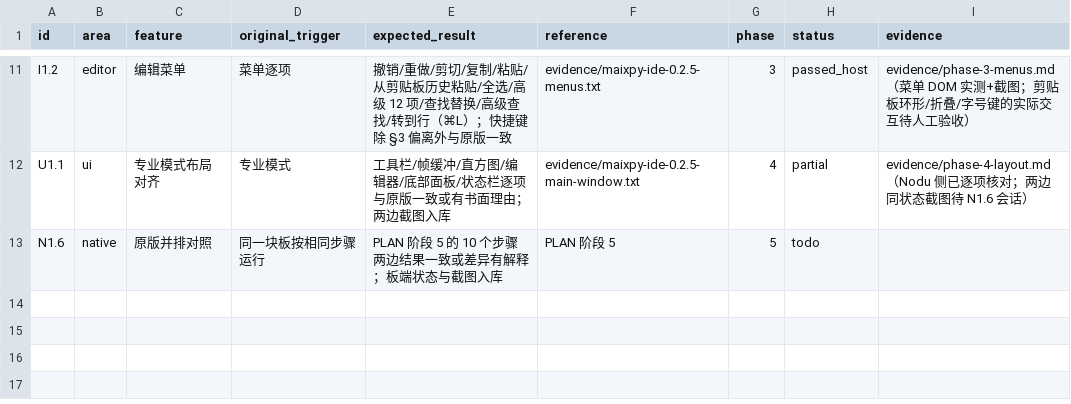
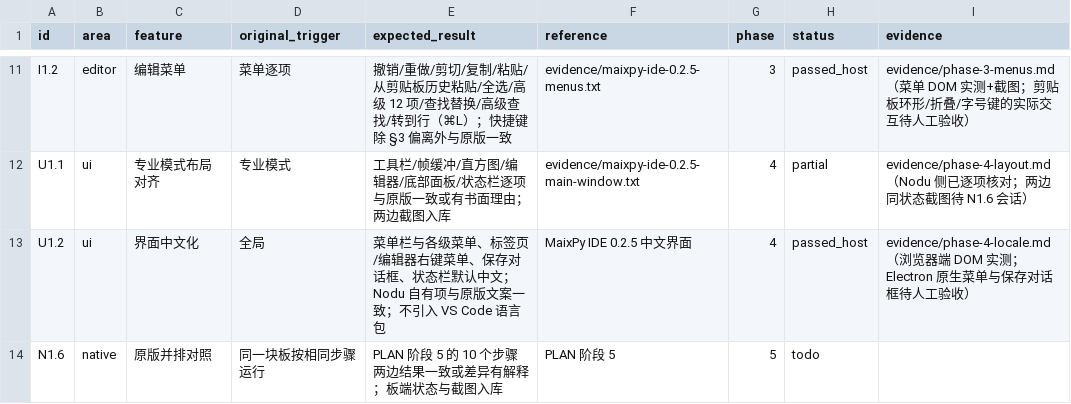
Before and after one commit to libai1024/nodu, a CSV file: docs/0.1.4/acceptance.csv, drawn as a sheet; only a part is shown, gaps mark what is left out; the diff names each change by its address in the sheet, - before the commit and + after, or states it on an @@ line.

```diff
--- a/docs/0.1.4/acceptance.csv
+++ b/docs/0.1.4/acceptance.csv
+row 13: U1.2 | ui | 界面中文化 | 全局 | 菜单栏与各级菜单、标签页/编辑器右键菜单、保存对话框、状态栏默认中文；Nodu 自有项与原版文案一致；不引入 VS Code 语言包 | MaixPy IDE 0.2.5 中文界面 | 4 | passed_host | evidence/phase-4-locale.md（浏览器端 DOM 实测；Electron 原生菜单与保存对话框待人工验收）
```
Also changed, not shown: 9 other files.
